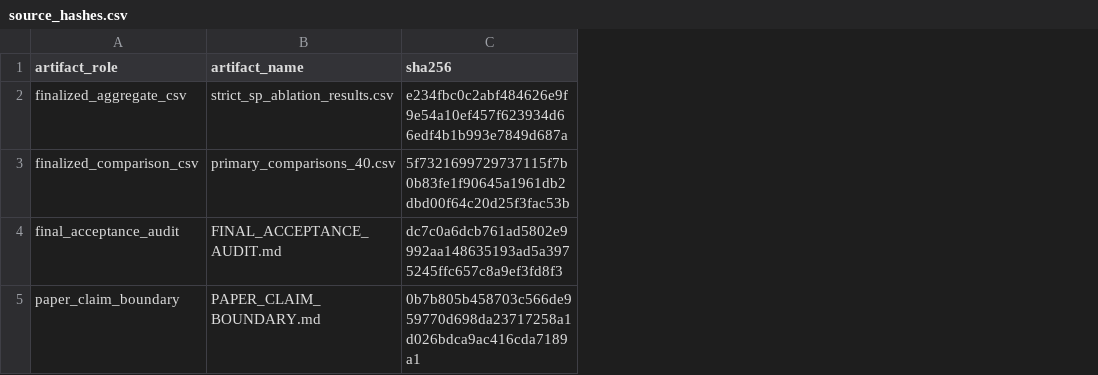
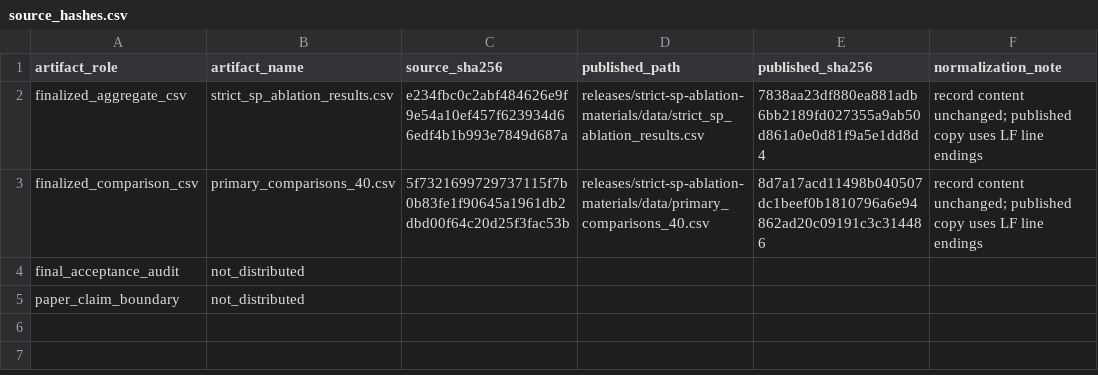
Before and after one commit to miyuheng297-hue/qace-materials-public, a CSV file: releases/strict-sp-ablation-materials/metadata/source_hashes.csv, drawn as a sheet; the diff names each change by its address in the sheet, - before the commit and + after, or states it on an @@ line.

```diff
--- a/releases/strict-sp-ablation-materials/metadata/source_hashes.csv
+++ b/releases/strict-sp-ablation-materials/metadata/source_hashes.csv
+column D (published_path), rows 2-3: releases/strict-sp-ablation-materials/data/strict_sp_ablation_results.csv | releases/strict-sp-ablation-materials/data/primary_comparisons_40.csv
+column E (published_sha256), rows 2-3: 7838aa23df880ea881adb6bb2189fd027355a9ab50d861a0e0d81f9a5e1dd8d4 | 8d7a17acd11498b040507dc1beef0b1810796a6e94862ad20c09191c3c314486
+column F (normalization_note), rows 2-3: record content unchanged; published copy uses LF line endings | record content unchanged; published copy uses LF line endings
-C1: sha256
+C1: source_sha256
-B4 (artifact_name): FINAL_ACCEPTANCE_AUDIT.md
+B4 (artifact_name): not_distributed
-C4 (source_sha256): dc7c0a6dcb761ad5802e9992aa148635193ad5a3975245ffc657c8a9ef3fd8f3
+C4 (source_sha256): (empty)
-B5 (artifact_name): PAPER_CLAIM_BOUNDARY.md
+B5 (artifact_name): not_distributed
-C5 (source_sha256): 0b7b805b458703c566de959770d698da23717258a1d026bdca9ac416cda7189a1
+C5 (source_sha256): (empty)
```
Also changed, not shown: releases/strict-sp-ablation-materials/PUBLIC_FILE_INVENTORY.csv, releases/strict-sp-ablation-materials/audit/source_candidate_scan_summary.csv, 47 other files.
